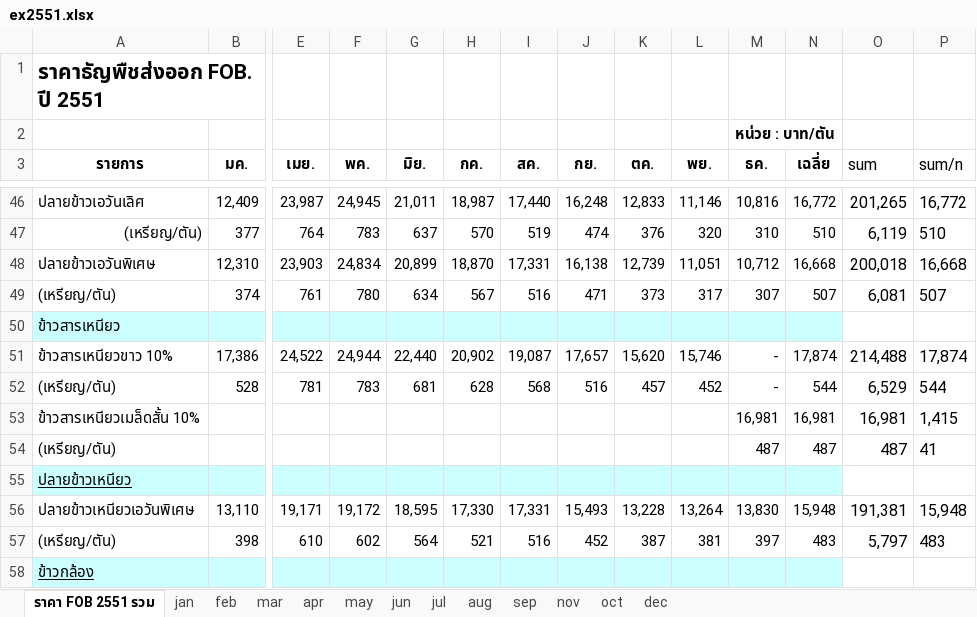
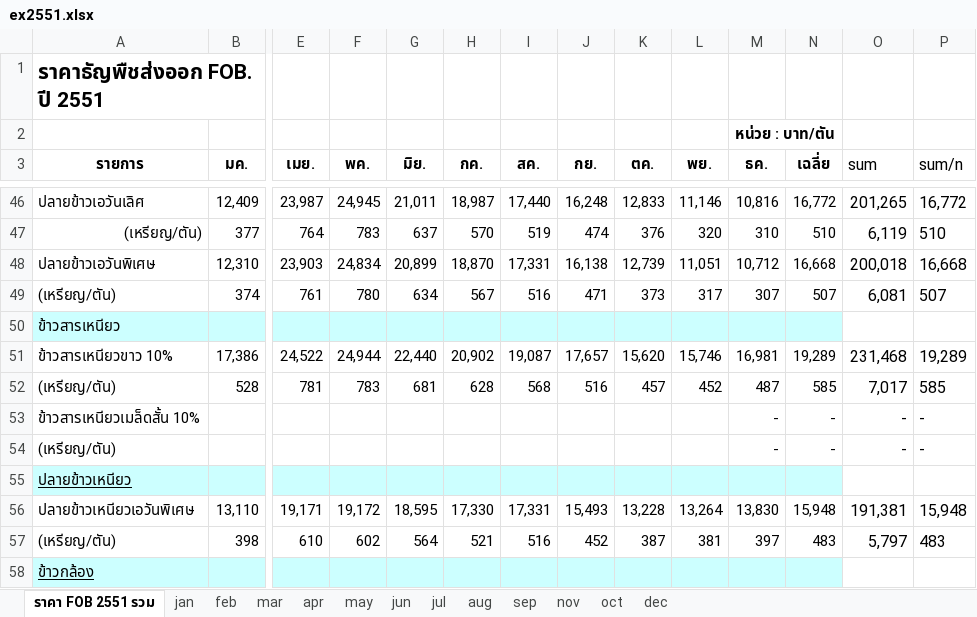
Before and after one commit to piyayut-ch/price_transmission, an Excel workbook: data/rice/export_th/ex2551.xlsx, sheet ราคา FOB 2551 รวม, drawn as a sheet; only a part is shown, gaps mark what is left out; values as stored, in another font and other column widths than the file's, no borders; removed rows and columns are numbered as before the commit, all else as after; rows hold the shown columns only; the diff names each change by its address in the sheet, - before the commit and + after, or states it on an @@ line.

Commit message:
update data and notebooks

```diff
--- a/data/rice/export_th/ex2551.xlsx (sheet ราคา FOB 2551 รวม)
+++ b/data/rice/export_th/ex2551.xlsx (sheet ราคา FOB 2551 รวม)
-M51 (ธค.): -
+M51 (ธค.): 16,981
-N51 (เฉลี่ย): 17,874
+N51 (เฉลี่ย): 19,289
-O51 (sum): 214,488
+O51 (sum): 231,468
-P51 (sum/n): 17,874
+P51 (sum/n): 19,289
-M52 (ธค.): -
+M52 (ธค.): 487
-N52 (เฉลี่ย): 544
+N52 (เฉลี่ย): 585
-O52 (sum): 6,529
+O52 (sum): 7,017
-P52 (sum/n): 544
+P52 (sum/n): 585
-row 53: ข้าวสารเหนียวเมล็ดสั้น 10% |  |  |  |  |  |  |  |  |  | 16,981 | 16,981 | 16,981 | 1,415
-row 54: (เหรียญ/ตัน) |  |  |  |  |  |  |  |  |  | 487 | 487 | 487 | 41
+row 53: ข้าวสารเหนียวเมล็ดสั้น 10% |  |  |  |  |  |  |  |  |  | - | - | - | -
+row 54: (เหรียญ/ตัน) |  |  |  |  |  |  |  |  |  | - | - | - | -
```
Also changed, not shown: sheet dec, data/data_dict.xlsx, data/rice/export_th/ex2557.xlsx, 11 other files.
